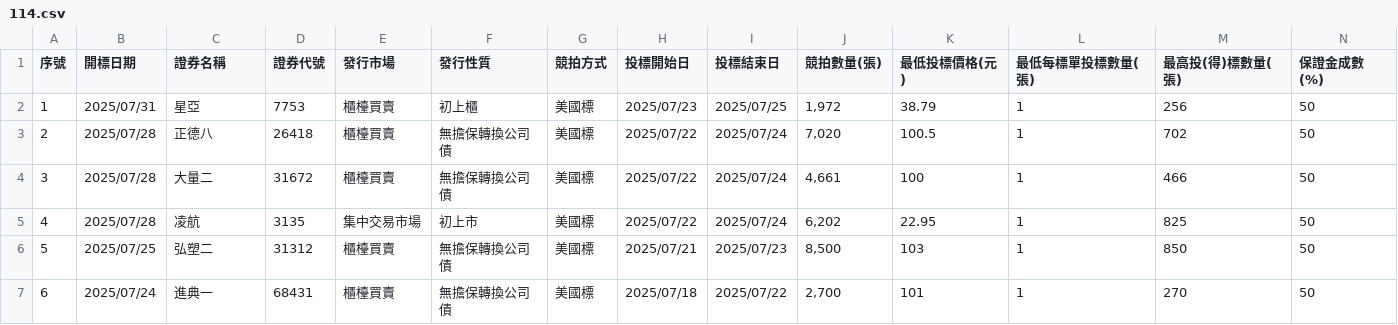
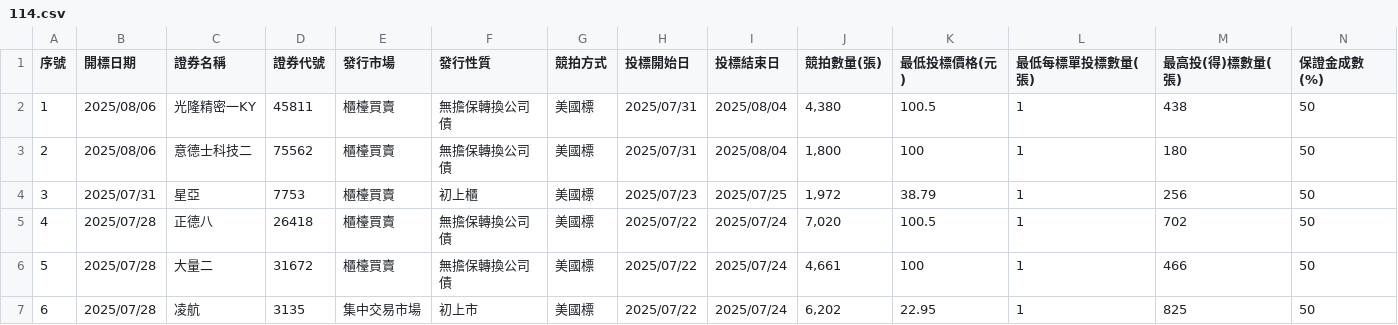
Before and after one commit to Aryido/auction, a CSV file: years/114.csv, drawn as a sheet; only a part is shown; the shorter side is filled out with more unchanged rows; addresses are those after the commit; rows hold the shown columns only; the diff names each change by its address in the sheet, - before the commit and + after, or states it on an @@ line.

```diff
--- a/years/114.csv
+++ b/years/114.csv
+row 2: 1 | 2025/08/06 | 光隆精密一KY | 45811 | 櫃檯買賣 | 無擔保轉換公司債 | 美國標 | 2025/07/31 | 2025/08/04 | 4,380 | 100.5 | 1 | 438 | 50
+row 3: 2 | 2025/08/06 | 意德士科技二 | 75562 | 櫃檯買賣 | 無擔保轉換公司債 | 美國標 | 2025/07/31 | 2025/08/04 | 1,800 | 100 | 1 | 180 | 50
@@ column A (序號) renumbered from row 4 down @@
```
Also changed, not shown: years/final/merged.csv.
